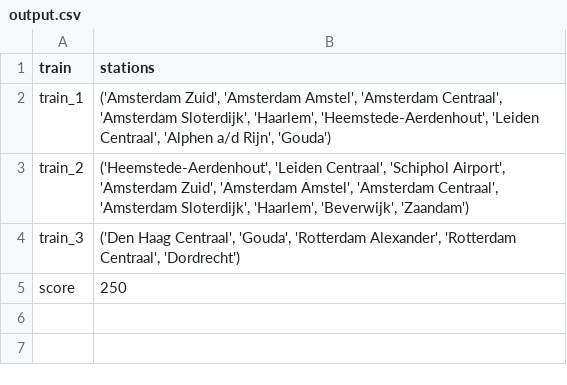
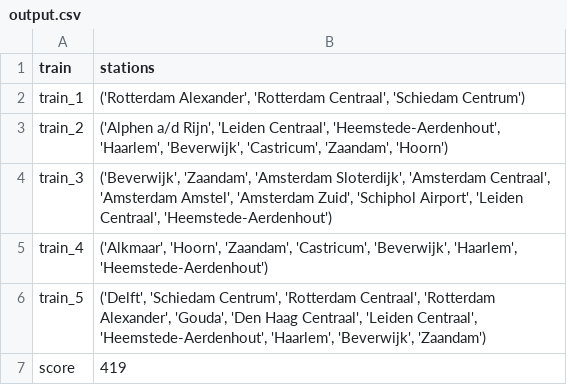
Before and after one commit to luc9willemse/Programmeertheorie, a CSV file: Output/Data/output.csv, drawn as a sheet.

```diff
--- a/Output/Data/output.csv
+++ b/Output/Data/output.csv
@@ -1,5 +1,7 @@
 train,stations
-train_1,"('Amsterdam Zuid', 'Amsterdam Amstel', 'Amsterdam Centraal', 'Amsterdam Sloterdijk', 'Haarlem', 'Heemstede-Aerdenhout', 'Leiden Centraal', 'Alphen a/d Rijn', 'Gouda')"
-train_2,"('Heemstede-Aerdenhout', 'Leiden Centraal', 'Schiphol Airport', 'Amsterdam Zuid', 'Amsterdam Amstel', 'Amsterdam Centraal', 'Amsterdam Sloterdijk', 'Haarlem', 'Beverwijk', 'Zaandam')"
-train_3,"('Den Haag Centraal', 'Gouda', 'Rotterdam Alexander', 'Rotterdam Centraal', 'Dordrecht')"
-score,250
+train_1,"('Rotterdam Alexander', 'Rotterdam Centraal', 'Schiedam Centrum')"
+train_2,"('Alphen a/d Rijn', 'Leiden Centraal', 'Heemstede-Aerdenhout', 'Haarlem', 'Beverwijk', 'Castricum', 'Zaandam', 'Hoorn')"
+train_3,"('Beverwijk', 'Zaandam', 'Amsterdam Sloterdijk', 'Amsterdam Centraal', 'Amsterdam Amstel', 'Amsterdam Zuid', 'Schiphol Airport', 'Leiden Centraal', 'Heemstede-Aerdenhout')"
+train_4,"('Alkmaar', 'Hoorn', 'Zaandam', 'Castricum', 'Beverwijk', 'Haarlem', 'Heemstede-Aerdenhout')"
+train_5,"('Delft', 'Schiedam Centrum', 'Rotterdam Centraal', 'Rotterdam Alexander', 'Gouda', 'Den Haag Centraal', 'Leiden Centraal', 'Heemstede-Aerdenhout', 'Haarlem', 'Beverwijk', 'Zaandam')"
+score,419
```
Also changed, not shown: 5 other files.
